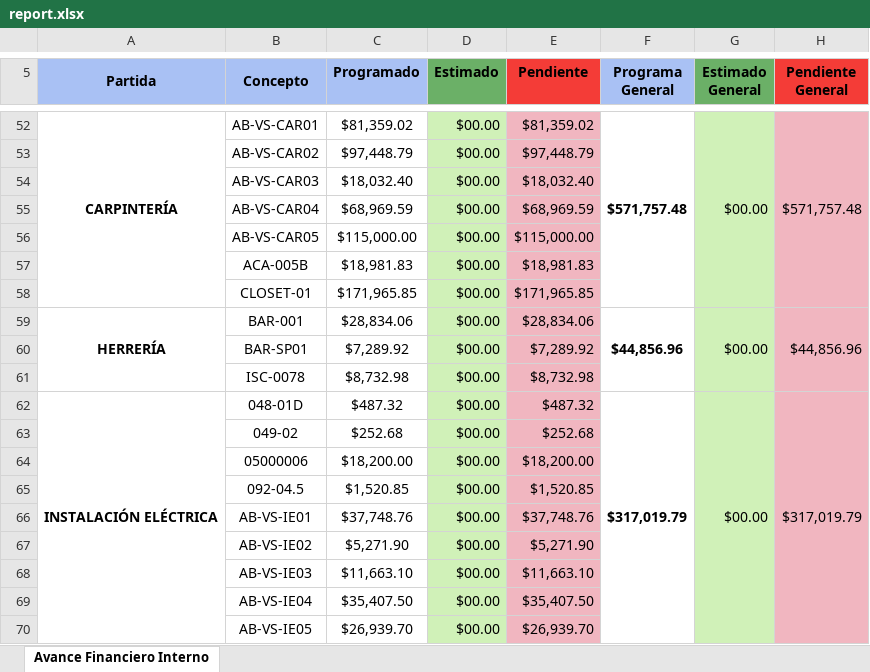
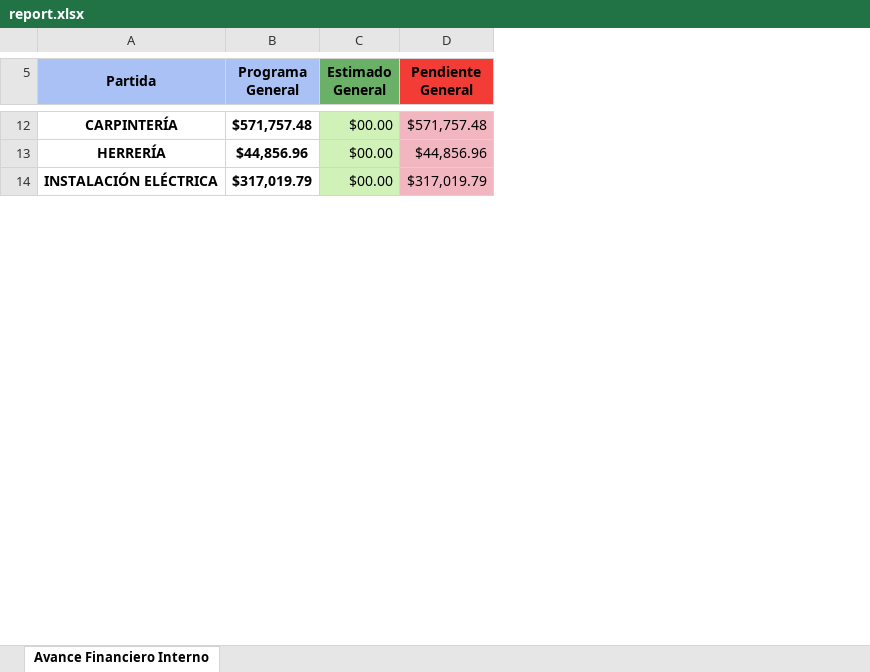
Before and after one commit to agsneutron/salcedo-ERP, an Excel workbook: report.xlsx, sheet Avance Financiero Interno, drawn as a sheet; only a part is shown, gaps mark what is left out; values as stored, in another font and other column widths than the file's, no borders; removed rows and columns are numbered as before the commit, all else as after; the diff covers the shown part only; the diff names each change by its address in the sheet, - before the commit and + after, or states it on an @@ line.

```diff
--- a/report.xlsx (sheet Avance Financiero Interno)
+++ b/report.xlsx (sheet Avance Financiero Interno)
-column B (Concepto), row 52: AB-VS-CAR01; row 59: BAR-001; row 62: 048-01D
-column C (Programado), row 52: $81,359.02; row 59: $28,834.06; row 62: $487.32
-column D (Estimado), row 52: $00.00; row 59: $00.00; row 62: $00.00
-column E (Pendiente), row 52: $81,359.02; row 59: $28,834.06; row 62: $487.32
-A52:A58 merged
-F52:F58 merged
-G52:G58 merged
-H52:H58 merged
-row 53:  | AB-VS-CAR02 | $97,448.79 | $00.00 | $97,448.79
-row 54:  | AB-VS-CAR03 | $18,032.40 | $00.00 | $18,032.40
-row 55:  | AB-VS-CAR04 | $68,969.59 | $00.00 | $68,969.59
-row 56:  | AB-VS-CAR05 | $115,000.00 | $00.00 | $115,000.00
-row 57:  | ACA-005B | $18,981.83 | $00.00 | $18,981.83
-row 58:  | CLOSET-01 | $171,965.85 | $00.00 | $171,965.85
-A59:A61 merged
-F59:F61 merged
-G59:G61 merged
-H59:H61 merged
-row 60:  | BAR-SP01 | $7,289.92 | $00.00 | $7,289.92
-row 61:  | ISC-0078 | $8,732.98 | $00.00 | $8,732.98
-A62:A79 merged
-F62:F79 merged
-G62:G79 merged
-H62:H79 merged
-row 63:  | 049-02 | $252.68 | $00.00 | $252.68
-row 64:  | 05000006 | $18,200.00 | $00.00 | $18,200.00
-row 65:  | 092-04.5 | $1,520.85 | $00.00 | $1,520.85
-row 66:  | AB-VS-IE01 | $37,748.76 | $00.00 | $37,748.76
-row 67:  | AB-VS-IE02 | $5,271.90 | $00.00 | $5,271.90
-row 68:  | AB-VS-IE03 | $11,663.10 | $00.00 | $11,663.10
-row 69:  | AB-VS-IE04 | $35,407.50 | $00.00 | $35,407.50
-row 70:  | AB-VS-IE05 | $26,939.70 | $00.00 | $26,939.70
```
Also changed, not shown: 75 removed rows, 4 edited cells and merged cells elsewhere in this sheet, formulas that keep their value, 5 other files.
